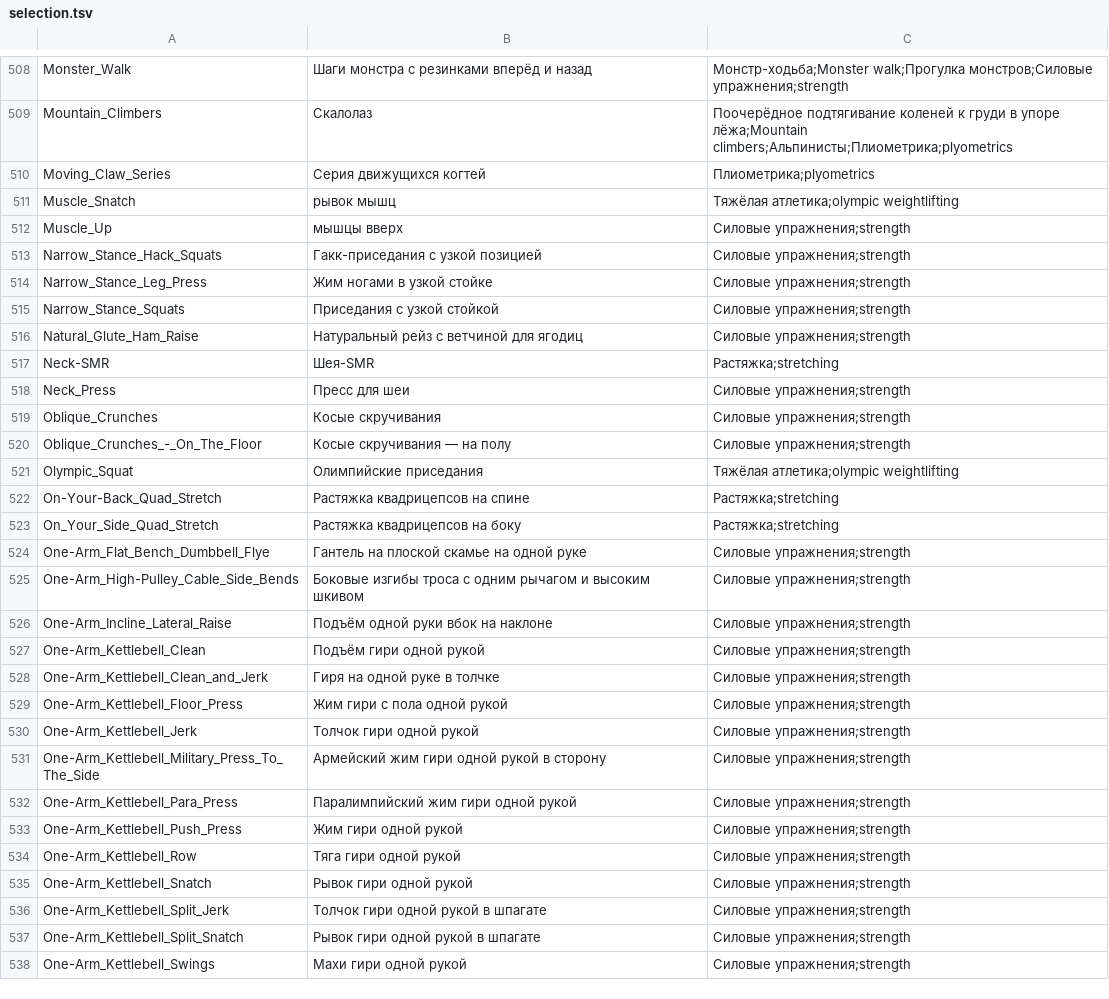
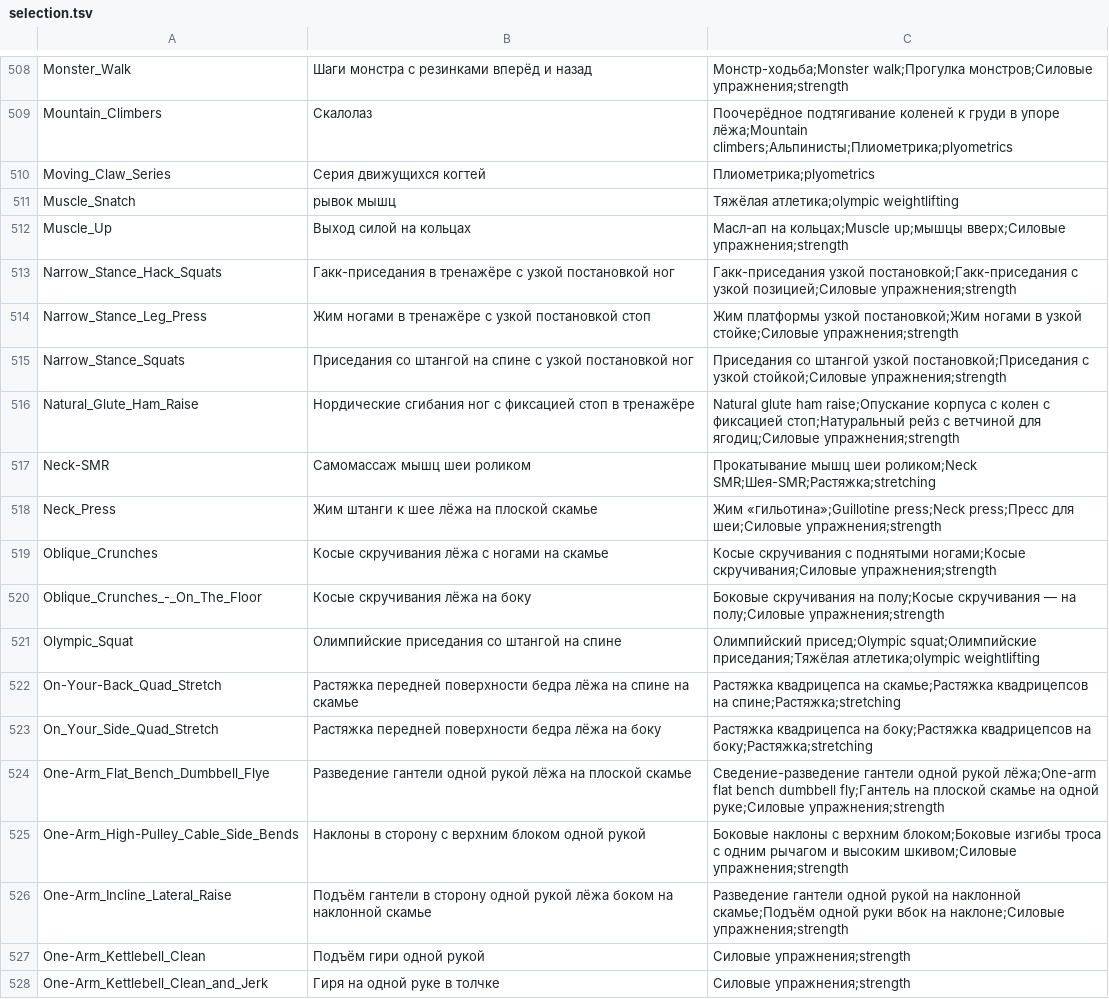
Before and after one commit to KeltorHD/Fitness-Tracker, a TSV file: Data/ExerciseLibrary/selection.tsv, drawn as a sheet; only a part is shown, gaps mark what is left out; the shorter side is filled out with more unchanged rows.

Commit message:
Уточнить приседания и упражнения на кольцах

```diff
--- a/Data/ExerciseLibrary/selection.tsv
+++ b/Data/ExerciseLibrary/selection.tsv
@@ -511,17 +511,17 @@ Moving_Claw_Series	Серия движущихся когтей	Плиометр
 Muscle_Snatch	рывок мышц	Тяжёлая атлетика;olympic weightlifting
-Muscle_Up	мышцы вверх	Силовые упражнения;strength
-Narrow_Stance_Hack_Squats	Гакк-приседания с узкой позицией	Силовые упражнения;strength
-Narrow_Stance_Leg_Press	Жим ногами в узкой стойке	Силовые упражнения;strength
-Narrow_Stance_Squats	Приседания с узкой стойкой	Силовые упражнения;strength
-Natural_Glute_Ham_Raise	Натуральный рейз с ветчиной для ягодиц	Силовые упражнения;strength
-Neck-SMR	Шея-SMR	Растяжка;stretching
-Neck_Press	Пресс для шеи	Силовые упражнения;strength
-Oblique_Crunches	Косые скручивания	Силовые упражнения;strength
-Oblique_Crunches_-_On_The_Floor	Косые скручивания — на полу	Силовые упражнения;strength
-Olympic_Squat	Олимпийские приседания	Тяжёлая атлетика;olympic weightlifting
-On-Your-Back_Quad_Stretch	Растяжка квадрицепсов на спине	Растяжка;stretching
-On_Your_Side_Quad_Stretch	Растяжка квадрицепсов на боку	Растяжка;stretching
-One-Arm_Flat_Bench_Dumbbell_Flye	Гантель на плоской скамье на одной руке	Силовые упражнения;strength
-One-Arm_High-Pulley_Cable_Side_Bends	Боковые изгибы троса с одним рычагом и высоким шкивом	Силовые упражнения;strength
-One-Arm_Incline_Lateral_Raise	Подъём одной руки вбок на наклоне	Силовые упражнения;strength
+Muscle_Up	Выход силой на кольцах	Масл-ап на кольцах;Muscle up;мышцы вверх;Силовые упражнения;strength
+Narrow_Stance_Hack_Squats	Гакк-приседания в тренажёре с узкой постановкой ног	Гакк-приседания узкой постановкой;Гакк-приседания с узкой позицией;Силовые упражнения;strength
+Narrow_Stance_Leg_Press	Жим ногами в тренажёре с узкой постановкой стоп	Жим платформы узкой постановкой;Жим ногами в узкой стойке;Силовые упражнения;strength
+Narrow_Stance_Squats	Приседания со штангой на спине с узкой постановкой ног	Приседания со штангой узкой постановкой;Приседания с узкой стойкой;Силовые упражнения;strength
+Natural_Glute_Ham_Raise	Нордические сгибания ног с фиксацией стоп в тренажёре	Natural glute ham raise;Опускание корпуса с колен с фиксацией стоп;Натуральный рейз с ветчиной для ягодиц;Силовые упражнения;strength
+Neck-SMR	Самомассаж мышц шеи роликом	Прокатывание мышц шеи роликом;Neck SMR;Шея-SMR;Растяжка;stretching
+Neck_Press	Жим штанги к шее лёжа на плоской скамье	Жим «гильотина»;Guillotine press;Neck press;Пресс для шеи;Силовые упражнения;strength
+Oblique_Crunches	Косые скручивания лёжа с ногами на скамье	Косые скручивания с поднятыми ногами;Косые скручивания;Силовые упражнения;strength
+Oblique_Crunches_-_On_The_Floor	Косые скручивания лёжа на боку	Боковые скручивания на полу;Косые скручивания — на полу;Силовые упражнения;strength
+Olympic_Squat	Олимпийские приседания со штангой на спине	Олимпийский присед;Olympic squat;Олимпийские приседания;Тяжёлая атлетика;olympic weightlifting
+On-Your-Back_Quad_Stretch	Растяжка передней поверхности бедра лёжа на спине на скамье	Растяжка квадрицепса на скамье;Растяжка квадрицепсов на спине;Растяжка;stretching
+On_Your_Side_Quad_Stretch	Растяжка передней поверхности бедра лёжа на боку	Растяжка квадрицепса на боку;Растяжка квадрицепсов на боку;Растяжка;stretching
+One-Arm_Flat_Bench_Dumbbell_Flye	Разведение гантели одной рукой лёжа на плоской скамье	Сведение-разведение гантели одной рукой лёжа;One-arm flat bench dumbbell fly;Гантель на плоской скамье на одной руке;Силовые упражнения;strength
+One-Arm_High-Pulley_Cable_Side_Bends	Наклоны в сторону с верхним блоком одной рукой	Боковые наклоны с верхним блоком;Боковые изгибы троса с одним рычагом и высоким шкивом;Силовые упражнения;strength
+One-Arm_Incline_Lateral_Raise	Подъём гантели в сторону одной рукой лёжа боком на наклонной скамье	Разведение гантели одной рукой на наклонной скамье;Подъём одной руки вбок на наклоне;Силовые упражнения;strength
 One-Arm_Kettlebell_Clean	Подъём гири одной рукой	Силовые упражнения;strength
```
Also changed, not shown: 7 other files.
